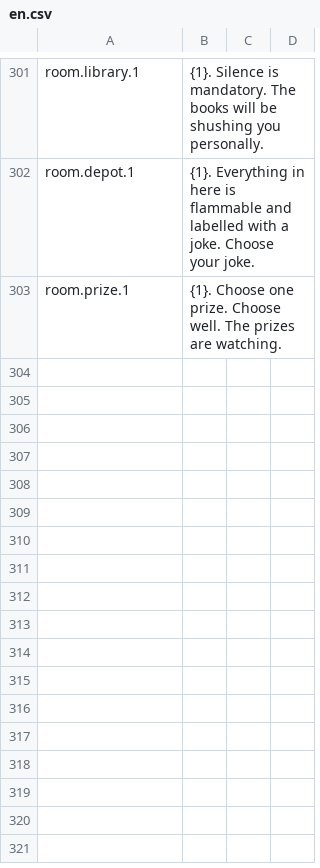
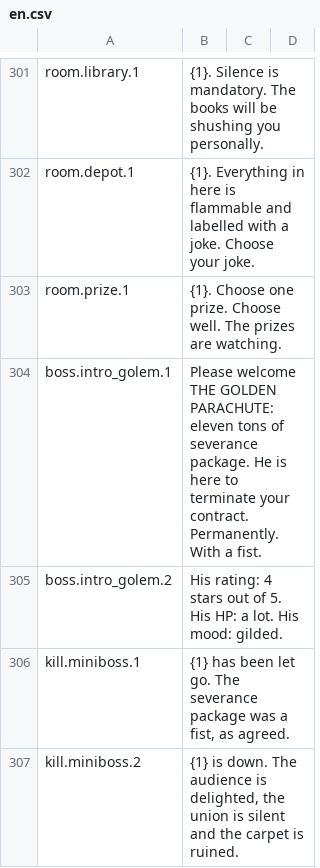
Before and after one commit to Xaven89/dungeon-crawler, a CSV file: projects/dungeon_crawler/strings/en.csv, drawn as a sheet; only a part is shown, gaps mark what is left out; the diff names each change by its address in the sheet, - before the commit and + after, or states it on an @@ line.

```diff
--- a/projects/dungeon_crawler/strings/en.csv
+++ b/projects/dungeon_crawler/strings/en.csv
+row 304: boss.intro_golem.1 | Please welcome THE GOLDEN PARACHUTE: eleven tons of severance package. He is here to terminate your contract. Permanently. With a fist.
+row 305: boss.intro_golem.2 | His rating: 4 stars out of 5. His HP: a lot. His mood: gilded.
+row 306: kill.miniboss.1 | {1} has been let go. The severance package was a fist, as agreed.
+row 307: kill.miniboss.2 | {1} is down. The audience is delighted, the union is silent and the carpet is ruined.
```
Also changed, not shown: projects/dc_t/strings/en.csv, 25 other files.
